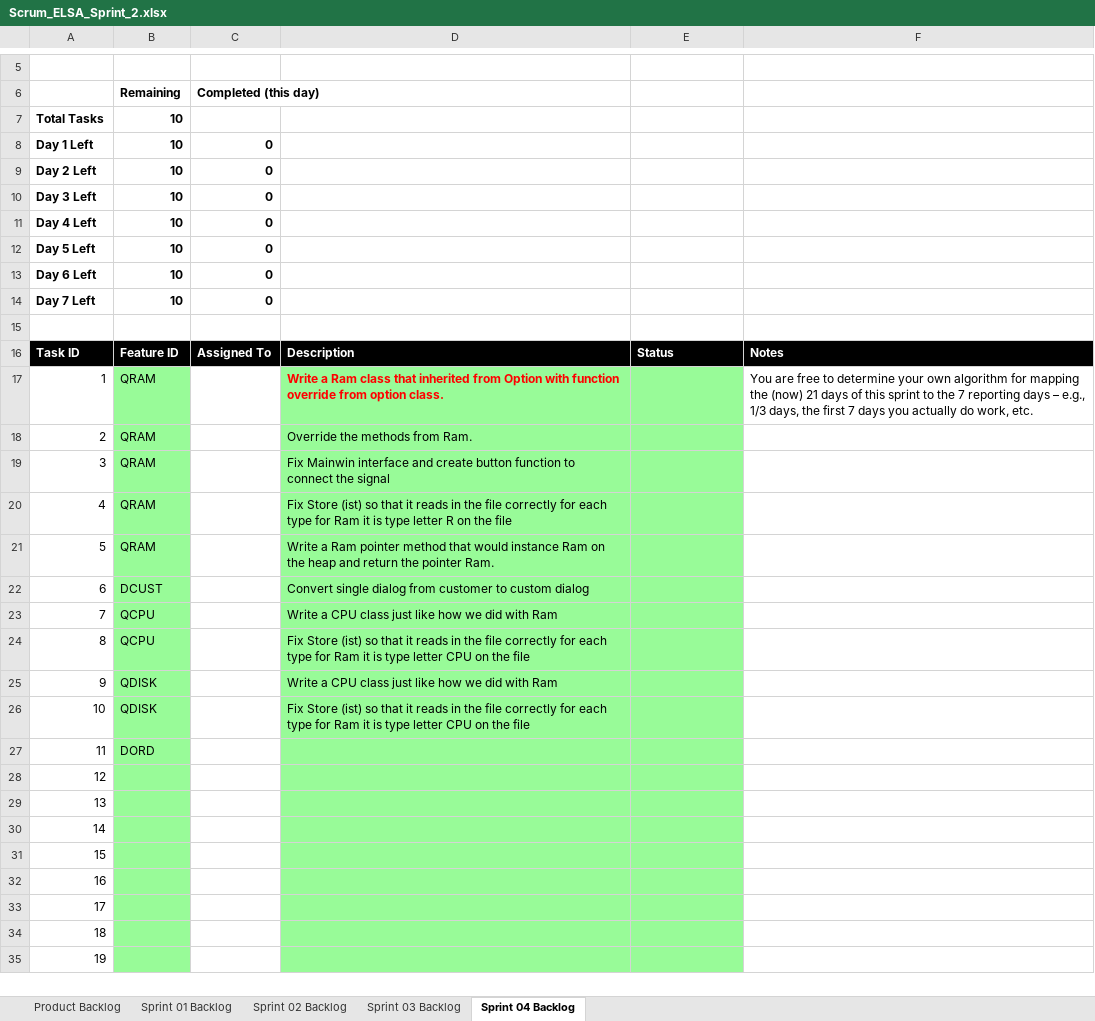
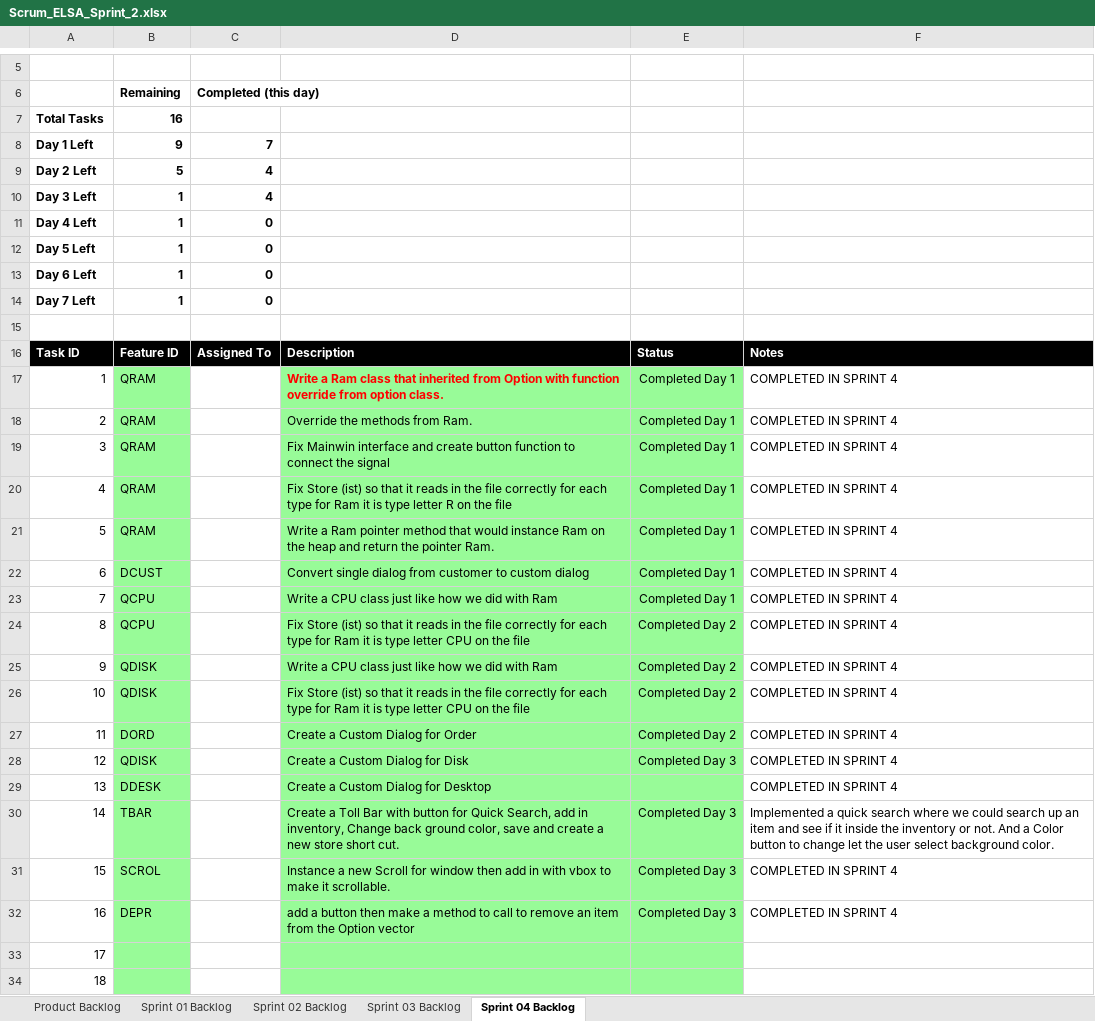
Before and after one commit to billnguyen02/cpp, an Excel workbook: elsa/sprint4/doc/Scrum_ELSA_Sprint_2.xlsx, sheet Sprint 04 Backlog, drawn as a sheet; only a part is shown, gaps mark what is left out; the shorter side is filled out with more unchanged rows; values as stored, in another font and other column widths than the file's, no borders; charts and pictures not drawn; the diff names each change by its address in the sheet, - before the commit and + after, or states it on an @@ line.

Commit message:
sprint4

```diff
--- a/elsa/sprint4/doc/Scrum_ELSA_Sprint_2.xlsx (sheet Sprint 04 Backlog)
+++ b/elsa/sprint4/doc/Scrum_ELSA_Sprint_2.xlsx (sheet Sprint 04 Backlog)
-B7: 10
+B7: 16
-B8: 10
+B8: 9
-C8: 0
+C8: 7
-B9: 10
+B9: 5
-C9:C10: 0
+C9:C10: 4
-B10:B14: 10
+B10:B14: 1
-E17:E23: (empty)
+E17:E23: Completed Day 1
-F17: You are free to determine your own algorithm for mapping the (now) 21 days of this sprint to the 7 reporting days – e.g., 1/3 days, the first 7 days you actually do work, etc.
+F17: COMPLETED IN SPRINT 4
-F18:F29: (empty)
+F18:F29: COMPLETED IN SPRINT 4
-E24:E27: (empty)
+E24:E27: Completed Day 2
-D27: (empty)
+D27: Create a Custom Dialog for Order
-B28: (empty)
+B28: QDISK
-D28: (empty)
+D28: Create a Custom Dialog for Disk
-E28: (empty)
+E28: Completed Day 3
-B29: (empty)
+B29: DDESK
-D29: (empty)
+D29: Create a Custom Dialog for Desktop
-B30: (empty)
+B30: TBAR
-D30: (empty)
+D30: Create a Toll Bar with button for Quick Search, add in inventory, Change back ground color, save and create a new store short cut.
-E30:E32: (empty)
+E30:E32: Completed Day 3
-F30: (empty)
+F30: Implemented a quick search where we could search up an item and see if it inside the inventory or not. And a Color button to change let the user select background color.
-B31: (empty)
+B31: SCROL
-D31: (empty)
+D31: Instance a new Scroll for window then add in with vbox to make it scrollable.
-F31:F32: (empty)
+F31:F32: COMPLETED IN SPRINT 4
-B32: (empty)
+B32: DEPR
-D32: (empty)
+D32: add a button then make a method to call to remove an item from the Option vector
```
Also changed, not shown: charts or pictures, 4 other files.
